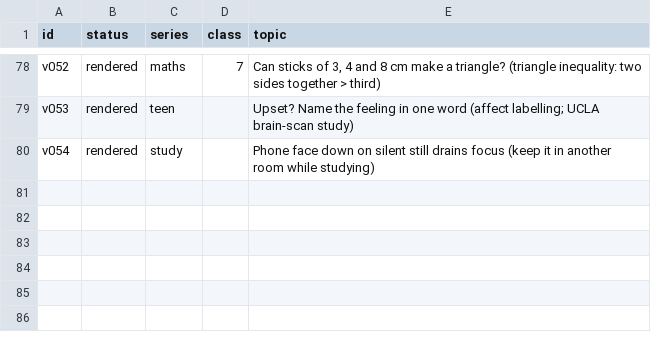
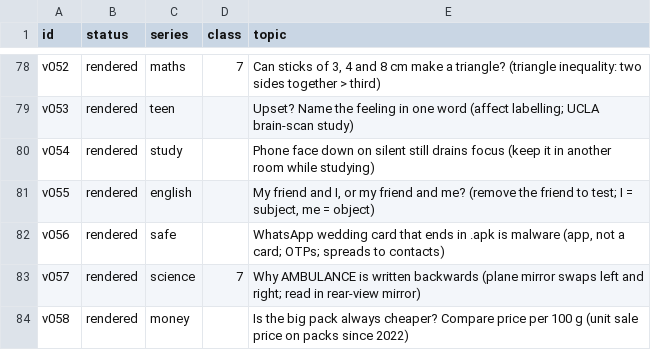
Before and after one commit to sanjay493/kyun-aur-kaise-reels, a CSV file: docs/topics.csv, drawn as a sheet; only a part is shown, gaps mark what is left out.

```diff
--- a/docs/topics.csv
+++ b/docs/topics.csv
@@ -80 +80,5 @@ v053,rendered,teen,,"Upset? Name the feeling in one word (affect labelling; UCLA
 v054,rendered,study,,"Phone face down on silent still drains focus (keep it in another room while studying)"
+v055,rendered,english,,"My friend and I, or my friend and me? (remove the friend to test; I = subject, me = object)"
+v056,rendered,safe,,"WhatsApp wedding card that ends in .apk is malware (app, not a card; OTPs; spreads to contacts)"
+v057,rendered,science,7,"Why AMBULANCE is written backwards (plane mirror swaps left and right; read in rear-view mirror)"
+v058,rendered,money,,"Is the big pack always cheaper? Compare price per 100 g (unit sale price on packs since 2022)"
```
Also changed, not shown: 5 other files.
